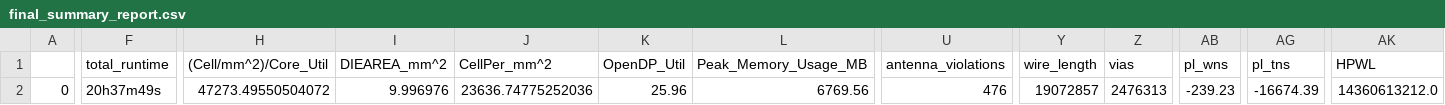
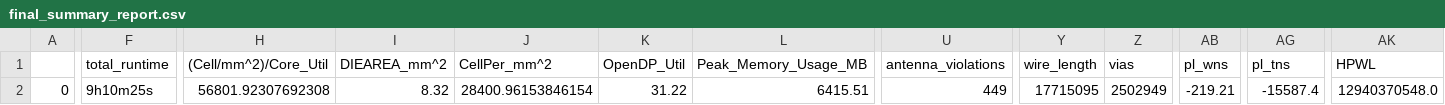
Before and after one commit to htfab/treepram, a CSV file: signoff/user_project/final_summary_report.csv, drawn as a sheet; only a part is shown, gaps mark what is left out; the diff covers the shown part only; the diff names each change by its address in the sheet, - before the commit and + after, or states it on an @@ line.

```diff
--- a/signoff/user_project/final_summary_report.csv
+++ b/signoff/user_project/final_summary_report.csv
-F2 (total_runtime): 20h37m49s
+F2 (total_runtime): 9h10m25s
-H2 ((Cell/mm^2)/Core_Util): 47273.49550504072
+H2 ((Cell/mm^2)/Core_Util): 56801.92307692308
-I2 (DIEAREA_mm^2): 9.996976
+I2 (DIEAREA_mm^2): 8.32
-J2 (CellPer_mm^2): 23636.74775252036
+J2 (CellPer_mm^2): 28400.96153846154
-K2 (OpenDP_Util): 25.96
+K2 (OpenDP_Util): 31.22
-L2 (Peak_Memory_Usage_MB): 6769.56
+L2 (Peak_Memory_Usage_MB): 6415.51
-U2 (antenna_violations): 476
+U2 (antenna_violations): 449
-Y2 (wire_length): 19072857
+Y2 (wire_length): 17715095
-Z2 (vias): 2476313
+Z2 (vias): 2502949
-AB2 (pl_wns): -239.23
+AB2 (pl_wns): -219.21
-AG2 (pl_tns): -16674.39
+AG2 (pl_tns): -15587.4
-AK2 (HPWL): 14360613212.0
+AK2 (HPWL): 12940370548.0
```
Also changed, not shown: 9 edited cells elsewhere in this file, signoff/user_project_wrapper/final_summary_report.csv, 17 other files.
